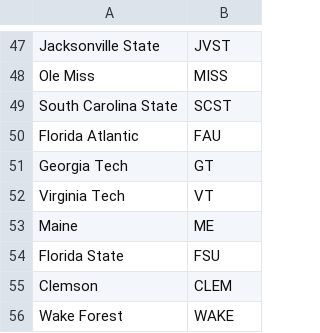
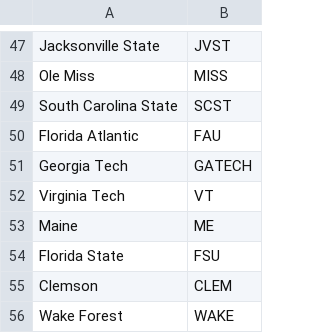
Before and after one commit to drewscottt/CFB-Rankings, a CSV file: espn_team_abbrevs.csv, drawn as a sheet; only a part is shown, gaps mark what is left out.

```diff
--- a/espn_team_abbrevs.csv
+++ b/espn_team_abbrevs.csv
@@ -50,3 +50,3 @@ South Carolina State,SCST
 Florida Atlantic,FAU
-Georgia Tech,GT
+Georgia Tech,GATECH
 Virginia Tech,VT
```
Also changed, not shown: 5 other files.
